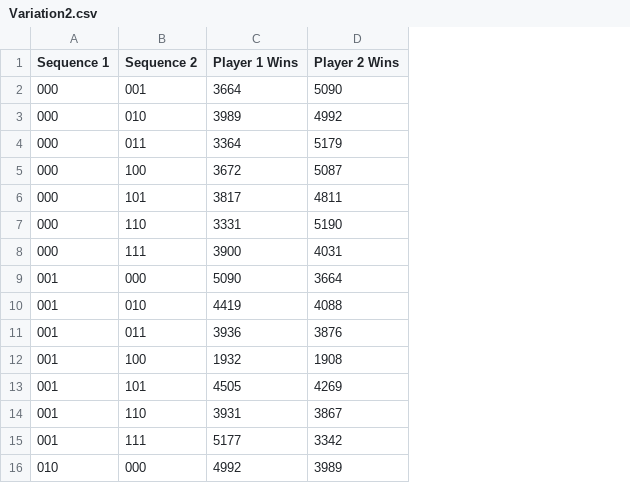
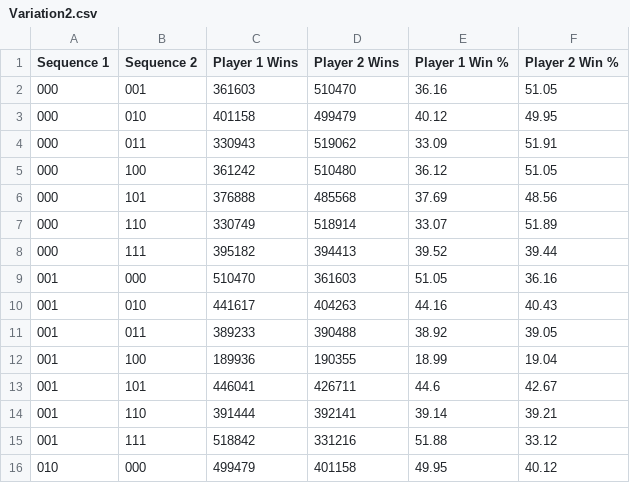
Before and after one commit to CarloMehegan/penney-game, a CSV file: data management/Variation2.csv, drawn as a sheet; only a part is shown; the diff covers the shown part only; the diff names each change by its address in the sheet, - before the commit and + after, or states it on an @@ line.

Commit message:
Updated aggregated data frames using results.npy

```diff
--- a/data management/Variation2.csv
+++ b/data management/Variation2.csv
+column E (Player 1 Win %), rows 2-16: 36.16 | 40.12 | 33.09 | 36.12 | 37.69 | 33.07 | 39.52 | 51.05 | 44.16 | 38.92 | 18.99 | 44.6 | 39.14 | 51.88 | 49.95
+column F (Player 2 Win %), rows 2-16: 51.05 | 49.95 | 51.91 | 51.05 | 48.56 | 51.89 | 39.44 | 36.16 | 40.43 | 39.05 | 19.04 | 42.67 | 39.21 | 33.12 | 40.12
-C2 (Player 1 Wins): 3664
+C2 (Player 1 Wins): 361603
-D2 (Player 2 Wins): 5090
+D2 (Player 2 Wins): 510470
-C3 (Player 1 Wins): 3989
+C3 (Player 1 Wins): 401158
-D3 (Player 2 Wins): 4992
+D3 (Player 2 Wins): 499479
-C4 (Player 1 Wins): 3364
+C4 (Player 1 Wins): 330943
-D4 (Player 2 Wins): 5179
+D4 (Player 2 Wins): 519062
-C5 (Player 1 Wins): 3672
+C5 (Player 1 Wins): 361242
-D5 (Player 2 Wins): 5087
+D5 (Player 2 Wins): 510480
-C6 (Player 1 Wins): 3817
+C6 (Player 1 Wins): 376888
-D6 (Player 2 Wins): 4811
+D6 (Player 2 Wins): 485568
-C7 (Player 1 Wins): 3331
+C7 (Player 1 Wins): 330749
-D7 (Player 2 Wins): 5190
+D7 (Player 2 Wins): 518914
-C8 (Player 1 Wins): 3900
+C8 (Player 1 Wins): 395182
-D8 (Player 2 Wins): 4031
+D8 (Player 2 Wins): 394413
-C9 (Player 1 Wins): 5090
+C9 (Player 1 Wins): 510470
-D9 (Player 2 Wins): 3664
+D9 (Player 2 Wins): 361603
-C10 (Player 1 Wins): 4419
+C10 (Player 1 Wins): 441617
-D10 (Player 2 Wins): 4088
+D10 (Player 2 Wins): 404263
-C11 (Player 1 Wins): 3936
+C11 (Player 1 Wins): 389233
-D11 (Player 2 Wins): 3876
+D11 (Player 2 Wins): 390488
-C12 (Player 1 Wins): 1932
+C12 (Player 1 Wins): 189936
-D12 (Player 2 Wins): 1908
+D12 (Player 2 Wins): 190355
-C13 (Player 1 Wins): 4505
+C13 (Player 1 Wins): 446041
-D13 (Player 2 Wins): 4269
+D13 (Player 2 Wins): 426711
-C14 (Player 1 Wins): 3931
+C14 (Player 1 Wins): 391444
-D14 (Player 2 Wins): 3867
+D14 (Player 2 Wins): 392141
-C15 (Player 1 Wins): 5177
+C15 (Player 1 Wins): 518842
-D15 (Player 2 Wins): 3342
+D15 (Player 2 Wins): 331216
-C16 (Player 1 Wins): 4992
+C16 (Player 1 Wins): 499479
-D16 (Player 2 Wins): 3989
+D16 (Player 2 Wins): 401158
```
Also changed, not shown: 82 edited cells elsewhere in this file, data management/Variation1.csv.
